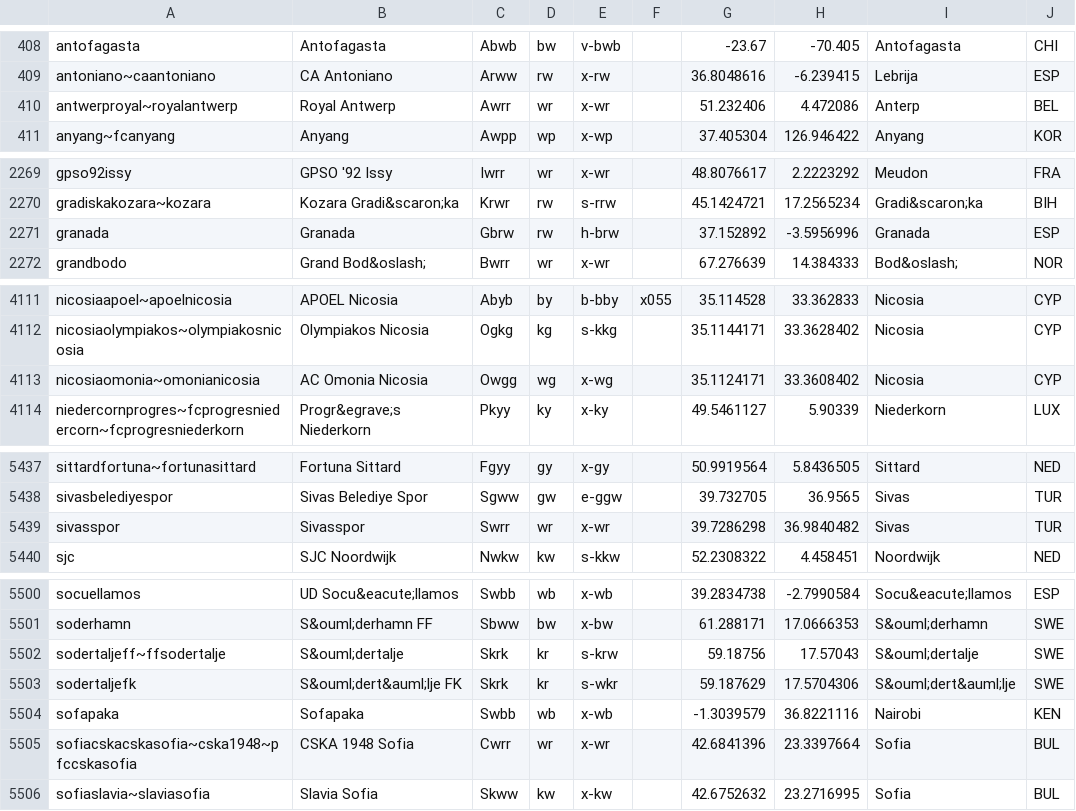
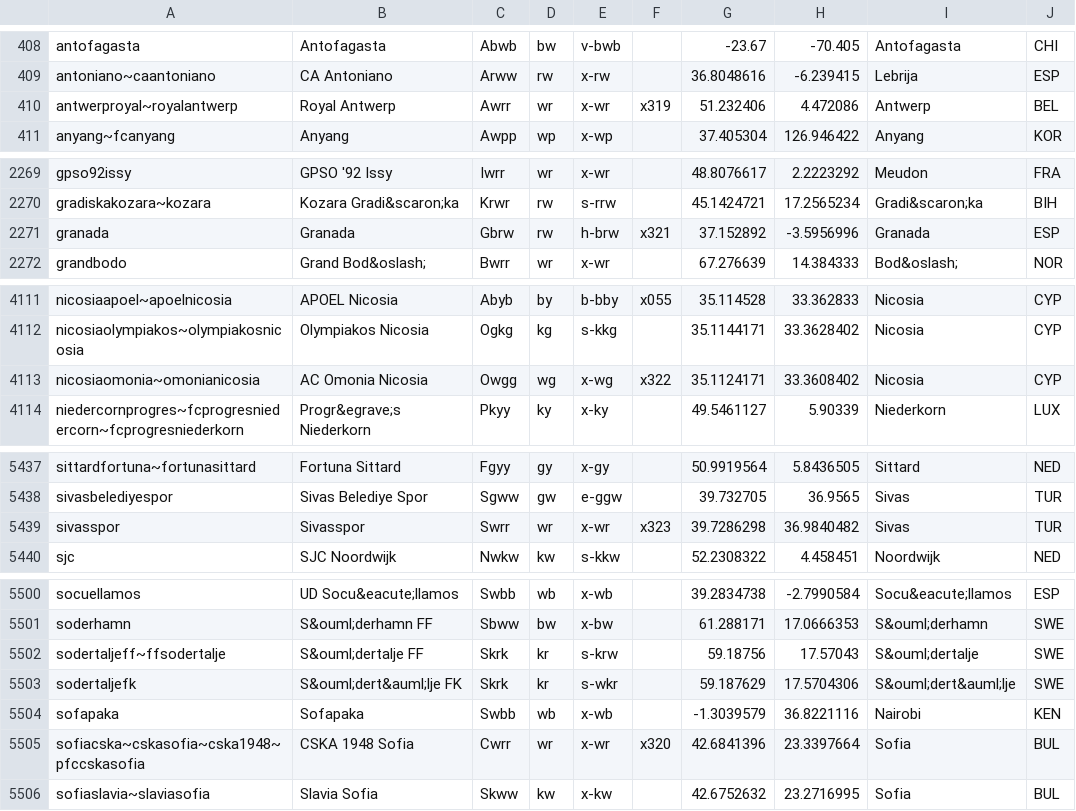
Before and after one commit to tshamilton/fitba, a CSV file: config/teams.csv, drawn as a sheet; only a part is shown, gaps mark what is left out.

```diff
--- a/config/teams.csv
+++ b/config/teams.csv
@@ -409,3 +409,3 @@ antofagasta,Antofagasta,Abwb,bw,v-bwb,,-23.67,-70.405,Antofagasta,CHI
 antoniano~caantoniano,CA Antoniano,Arww,rw,x-rw,,36.8048616,-6.239415,Lebrija,ESP
-antwerproyal~royalantwerp,Royal Antwerp,Awrr,wr,x-wr,,51.232406,4.472086,Anterp,BEL
+antwerproyal~royalantwerp,Royal Antwerp,Awrr,wr,x-wr,x319,51.232406,4.472086,Antwerp,BEL
 anyang~fcanyang,Anyang,Awpp,wp,x-wp,,37.405304,126.946422,Anyang,KOR
@@ -2270,3 +2270,3 @@ gpso92issy,GPSO '92 Issy,Iwrr,wr,x-wr,,48.8076617,2.2223292,Meudon,FRA
 gradiskakozara~kozara,Kozara Gradi&scaron;ka,Krwr,rw,s-rrw,,45.1424721,17.2565234,Gradi&scaron;ka,BIH
-granada,Granada,Gbrw,rw,h-brw,,37.152892,-3.5956996,Granada,ESP
+granada,Granada,Gbrw,rw,h-brw,x321,37.152892,-3.5956996,Granada,ESP
 grandbodo,Grand Bod&oslash;,Bwrr,wr,x-wr,,67.276639,14.384333,Bod&oslash;,NOR
@@ -4112,3 +4112,3 @@ nicosiaapoel~apoelnicosia,APOEL Nicosia,Abyb,by,b-bby,x055,35.114528,33.362833,N
 nicosiaolympiakos~olympiakosnicosia,Olympiakos Nicosia,Ogkg,kg,s-kkg,,35.1144171,33.3628402,Nicosia,CYP
-nicosiaomonia~omonianicosia,AC Omonia Nicosia,Owgg,wg,x-wg,,35.1124171,33.3608402,Nicosia,CYP
+nicosiaomonia~omonianicosia,AC Omonia Nicosia,Owgg,wg,x-wg,x322,35.1124171,33.3608402,Nicosia,CYP
 niedercornprogres~fcprogresniedercorn~fcprogresniederkorn,Progr&egrave;s Niederkorn,Pkyy,ky,x-ky,,49.5461127,5.90339,Niederkorn,LUX
@@ -5438,3 +5438,3 @@ sittardfortuna~fortunasittard,Fortuna Sittard,Fgyy,gy,x-gy,,50.9919564,5.8436505
 sivasbelediyespor,Sivas Belediye Spor,Sgww,gw,e-ggw,,39.732705,36.9565,Sivas,TUR
-sivasspor,Sivasspor,Swrr,wr,x-wr,,39.7286298,36.9840482,Sivas,TUR
+sivasspor,Sivasspor,Swrr,wr,x-wr,x323,39.7286298,36.9840482,Sivas,TUR
 sjc,SJC Noordwijk,Nwkw,kw,s-kkw,,52.2308322,4.458451,Noordwijk,NED
@@ -5501,6 +5501,6 @@ socuellamos,UD Socu&eacute;llamos,Swbb,wb,x-wb,,39.2834738,-2.7990584,Socu&eacut
 soderhamn,S&ouml;derhamn FF,Sbww,bw,x-bw,,61.288171,17.0666353,S&ouml;derhamn,SWE
-sodertaljeff~ffsodertalje,S&ouml;dertalje,Skrk,kr,s-krw,,59.18756,17.57043,S&ouml;dertalje,SWE
+sodertaljeff~ffsodertalje,S&ouml;dertalje FF,Skrk,kr,s-krw,,59.18756,17.57043,S&ouml;dertalje,SWE
 sodertaljefk,S&ouml;dert&auml;lje FK,Skrk,kr,s-wkr,,59.187629,17.5704306,S&ouml;dert&auml;lje,SWE
 sofapaka,Sofapaka,Swbb,wb,x-wb,,-1.3039579,36.8221116,Nairobi,KEN
-sofiacskacskasofia~cska1948~pfccskasofia,CSKA 1948 Sofia,Cwrr,wr,x-wr,,42.6841396,23.3397664,Sofia,BUL
+sofiacska~cskasofia~cska1948~pfccskasofia,CSKA 1948 Sofia,Cwrr,wr,x-wr,x320,42.6841396,23.3397664,Sofia,BUL
 sofiaslavia~slaviasofia,Slavia Sofia,Skww,kw,x-kw,,42.6752632,23.2716995,Sofia,BUL
```
Also changed, not shown: 7 other files.
